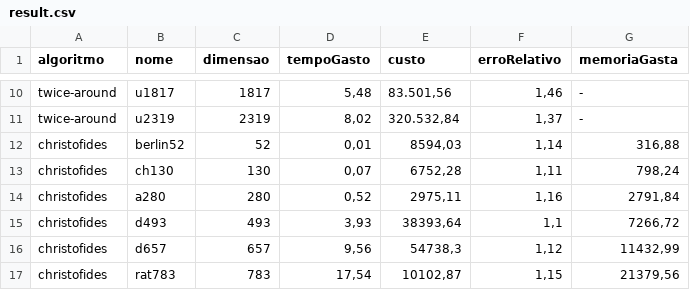
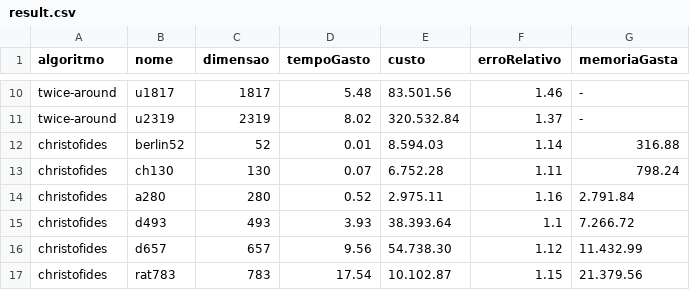
Before and after one commit to Jalzn/tp-tsp, a CSV file: result.csv, drawn as a sheet; only a part is shown, gaps mark what is left out; the diff covers the shown part only; the diff names each change by its address in the sheet, - before the commit and + after, or states it on an @@ line.

```diff
--- a/result.csv
+++ b/result.csv
-D10 (tempoGasto): 5,48
+D10 (tempoGasto): 5.48
-E10 (custo): 83.501,56
+E10 (custo): 83.501.56
-F10 (erroRelativo): 1,46
+F10 (erroRelativo): 1.46
-D11 (tempoGasto): 8,02
+D11 (tempoGasto): 8.02
-E11 (custo): 320.532,84
+E11 (custo): 320.532.84
-F11 (erroRelativo): 1,37
+F11 (erroRelativo): 1.37
-D12 (tempoGasto): 0,01
+D12 (tempoGasto): 0.01
-E12 (custo): 8594,03
+E12 (custo): 8.594.03
-F12 (erroRelativo): 1,14
+F12 (erroRelativo): 1.14
-G12 (memoriaGasta): 316,88
+G12 (memoriaGasta): 316.88
-D13 (tempoGasto): 0,07
+D13 (tempoGasto): 0.07
-E13 (custo): 6752,28
+E13 (custo): 6.752.28
-F13 (erroRelativo): 1,11
+F13 (erroRelativo): 1.11
-G13 (memoriaGasta): 798,24
+G13 (memoriaGasta): 798.24
-D14 (tempoGasto): 0,52
+D14 (tempoGasto): 0.52
-E14 (custo): 2975,11
+E14 (custo): 2.975.11
-F14 (erroRelativo): 1,16
+F14 (erroRelativo): 1.16
-G14 (memoriaGasta): 2791,84
+G14 (memoriaGasta): 2.791.84
-D15 (tempoGasto): 3,93
+D15 (tempoGasto): 3.93
-E15 (custo): 38393,64
+E15 (custo): 38.393.64
-F15 (erroRelativo): 1,1
+F15 (erroRelativo): 1.1
-G15 (memoriaGasta): 7266,72
+G15 (memoriaGasta): 7.266.72
-D16 (tempoGasto): 9,56
+D16 (tempoGasto): 9.56
-E16 (custo): 54738,3
+E16 (custo): 54.738.30
-F16 (erroRelativo): 1,12
+F16 (erroRelativo): 1.12
-G16 (memoriaGasta): 11432,99
+G16 (memoriaGasta): 11.432.99
-D17 (tempoGasto): 17,54
+D17 (tempoGasto): 17.54
-E17 (custo): 10102,87
+E17 (custo): 10.102.87
-F17 (erroRelativo): 1,15
+F17 (erroRelativo): 1.15
-G17 (memoriaGasta): 21379,56
+G17 (memoriaGasta): 21.379.56
```
Also changed, not shown: 43 edited cells elsewhere in this file.
